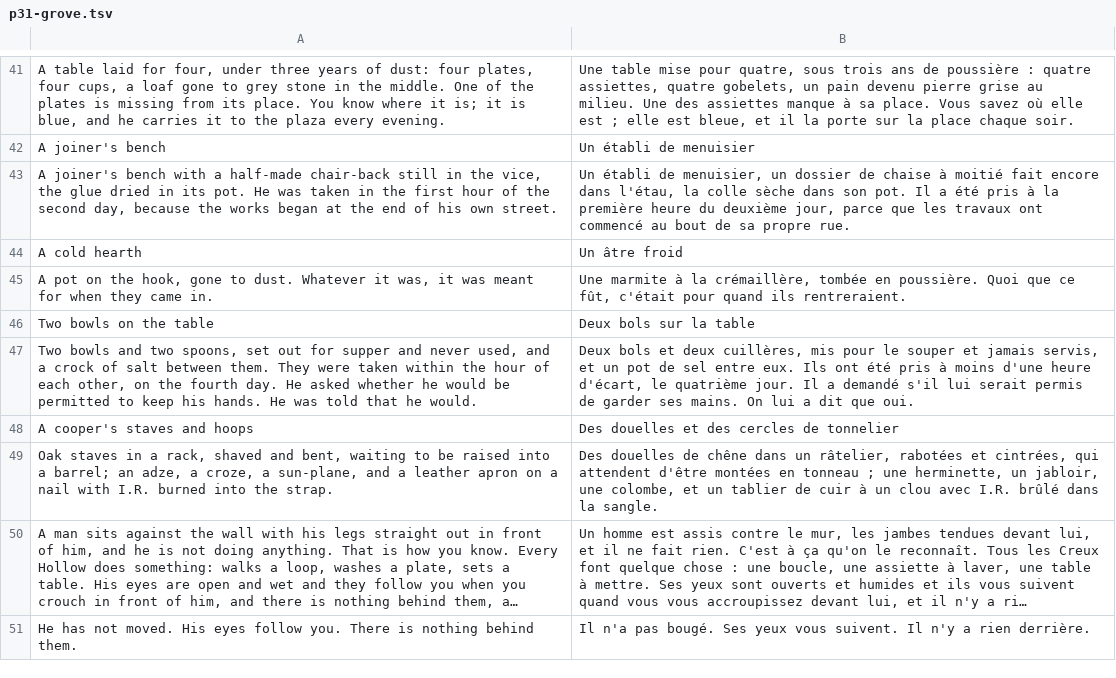
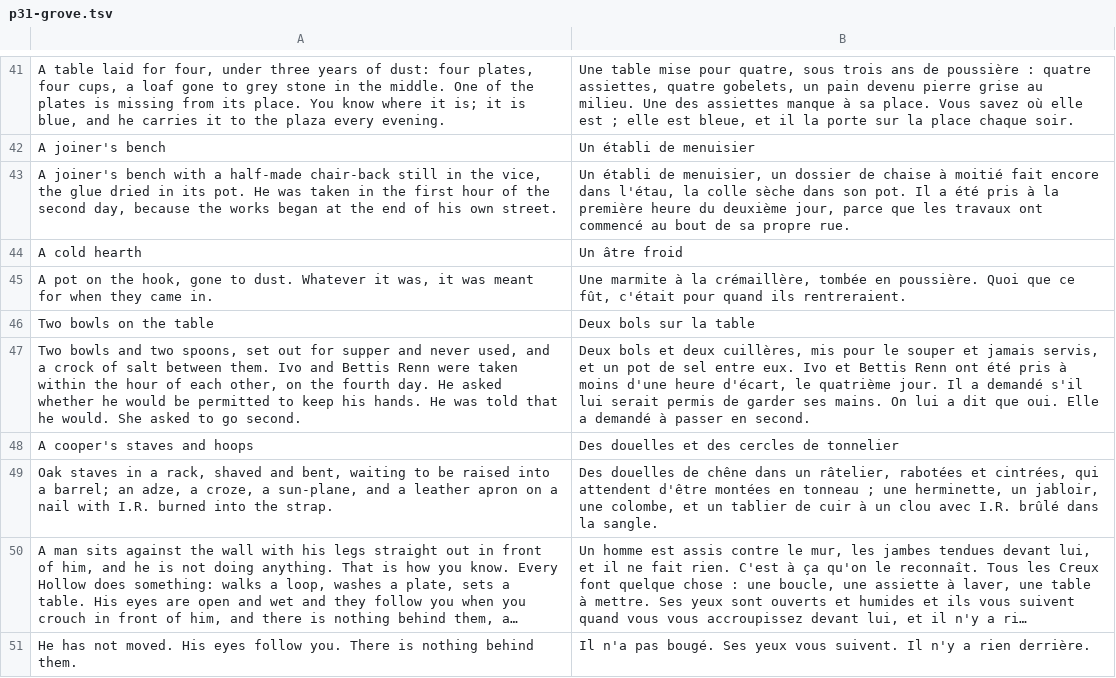
Before and after one commit to dribblejerp-KlunkDunker/echoes-of-the-shattered-octave, a TSV file: tools/i18n/p31-grove.tsv, drawn as a sheet; only a part is shown, gaps mark what is left out; long unchanged cells end in ….

```diff
--- a/tools/i18n/p31-grove.tsv
+++ b/tools/i18n/p31-grove.tsv
@@ -46,3 +46,3 @@ A pot on the hook, gone to dust. Whatever it was, it was meant for when they cam
 Two bowls on the table	Deux bols sur la table
-Two bowls and two spoons, set out for supper and never used, and a crock of salt between them. They were taken within the hour of each other, on the fourth day. He asked whether he would be permitted to keep his hands. He was told that he would.	Deux bols et deux cuillères, mis pour le souper et jamais servis, et un pot de sel entre eux. Ils ont été pris à moins d'une heure d'écart, le quatrième jour. Il a demandé s'il lui serait permis de garder ses mains. On lui a dit que oui.
+Two bowls and two spoons, set out for supper and never used, and a crock of salt between them. Ivo and Bettis Renn were taken within the hour of each other, on the fourth day. He asked whether he would be permitted to keep his hands. He was told that he would. She asked to go second.	Deux bols et deux cuillères, mis pour le souper et jamais servis, et un pot de sel entre eux. Ivo et Bettis Renn ont été pris à moins d'une heure d'écart, le quatrième jour. Il a demandé s'il lui serait permis de garder ses mains. On lui a dit que oui. Elle a demandé à passer en second.
 A cooper's staves and hoops	Des douelles et des cercles de tonnelier
```
Also changed, not shown: tools/i18n/p9-talk.tsv, 1 other file.
